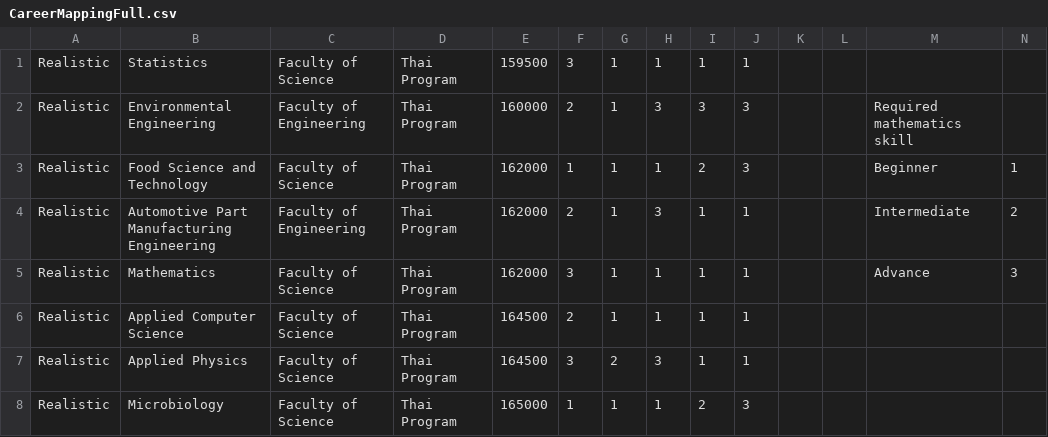
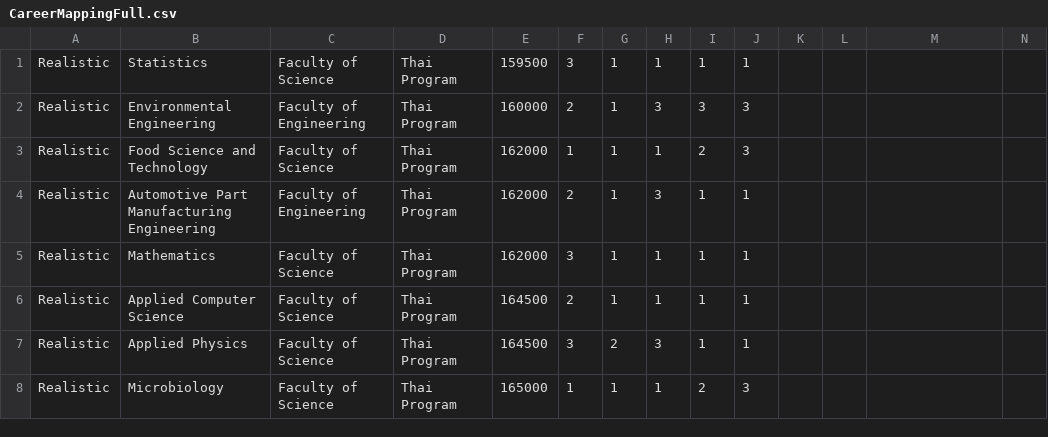
Before and after one commit to natnaree12/DSSProject2, a CSV file: CareerMappingFull.csv, drawn as a sheet; only a part is shown; the diff names each change by its address in the sheet, - before the commit and + after, or states it on an @@ line.

```diff
--- a/CareerMappingFull.csv
+++ b/CareerMappingFull.csv
-M2: Required mathematics skill
+M2: (empty)
-M3: Beginner
+M3: (empty)
-N3: 1
+N3: (empty)
-M4: Intermediate
+M4: (empty)
-N4: 2
+N4: (empty)
-M5: Advance
+M5: (empty)
-N5: 3
+N5: (empty)
```
Also changed, not shown: 11 other files.
